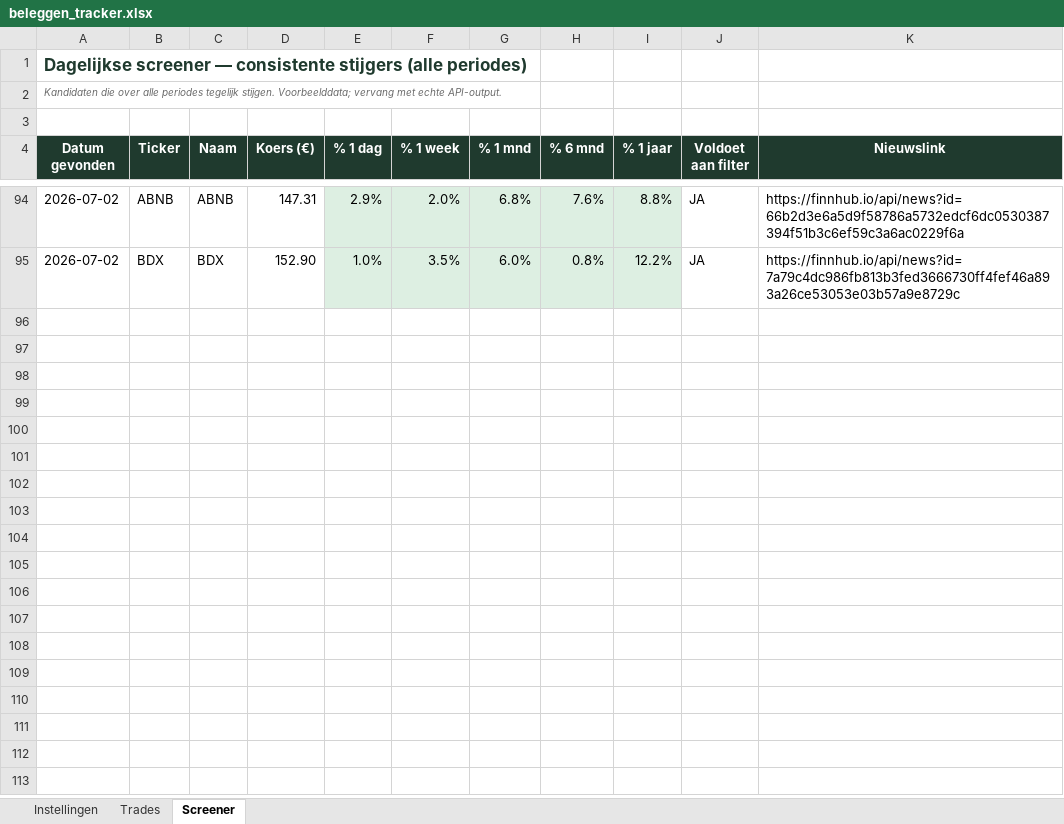
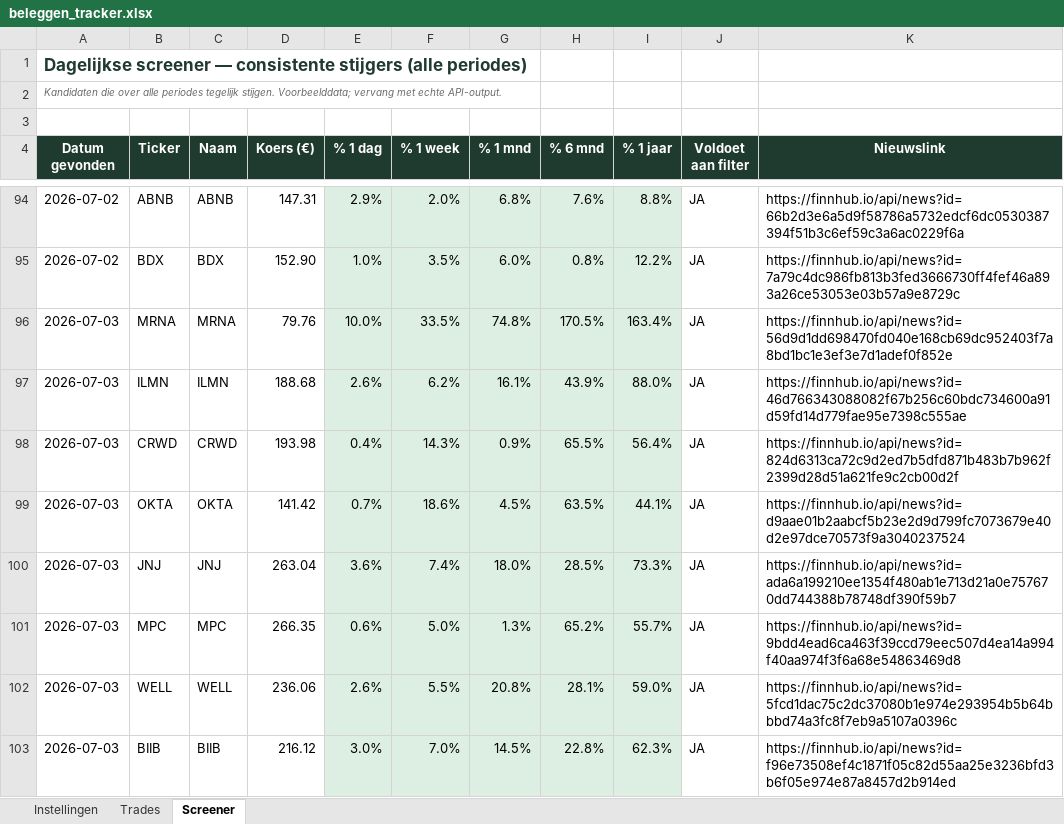
Before and after one commit to ignazio090/momentum-screener, an Excel workbook: beleggen_tracker.xlsx, sheet Screener, drawn as a sheet; only a part is shown, gaps mark what is left out; values as stored, in another font and other column widths than the file's, no borders; the diff covers the shown part only; the diff names each change by its address in the sheet, - before the commit and + after, or states it on an @@ line.

```diff
--- a/beleggen_tracker.xlsx (sheet Screener)
+++ b/beleggen_tracker.xlsx (sheet Screener)
+row 96: 2026-07-03 | MRNA | MRNA | 79.76 | 10.0% | 33.5% | 74.8% | 170.5% | 163.4% | JA | https://finnhub.io/api/news?id=56d9d1dd698470fd040e168cb69dc952403f7a8bd1bc1e3ef3e7d1adef0f852e
+row 97: 2026-07-03 | ILMN | ILMN | 188.68 | 2.6% | 6.2% | 16.1% | 43.9% | 88.0% | JA | https://finnhub.io/api/news?id=46d766343088082f67b256c60bdc734600a91d59fd14d779fae95e7398c555ae
+row 98: 2026-07-03 | CRWD | CRWD | 193.98 | 0.4% | 14.3% | 0.9% | 65.5% | 56.4% | JA | https://finnhub.io/api/news?id=824d6313ca72c9d2ed7b5dfd871b483b7b962f2399d28d51a621fe9c2cb00d2f
+row 99: 2026-07-03 | OKTA | OKTA | 141.42 | 0.7% | 18.6% | 4.5% | 63.5% | 44.1% | JA | https://finnhub.io/api/news?id=d9aae01b2aabcf5b23e2d9d799fc7073679e40d2e97dce70573f9a3040237524
+row 100: 2026-07-03 | JNJ | JNJ | 263.04 | 3.6% | 7.4% | 18.0% | 28.5% | 73.3% | JA | https://finnhub.io/api/news?id=ada6a199210ee1354f480ab1e713d21a0e757670dd744388b78748df390f59b7
+row 101: 2026-07-03 | MPC | MPC | 266.35 | 0.6% | 5.0% | 1.3% | 65.2% | 55.7% | JA | https://finnhub.io/api/news?id=9bdd4ead6ca463f39ccd79eec507d4ea14a994f40aa974f3f6a68e54863469d8
+row 102: 2026-07-03 | WELL | WELL | 236.06 | 2.6% | 5.5% | 20.8% | 28.1% | 59.0% | JA | https://finnhub.io/api/news?id=5fcd1dac75c2dc37080b1e974e293954b5b64bbbd74a3fc8f7eb9a5107a0396c
+row 103: 2026-07-03 | BIIB | BIIB | 216.12 | 3.0% | 7.0% | 14.5% | 22.8% | 62.3% | JA | https://finnhub.io/api/news?id=f96e73508ef4c1871f05c82d55aa25e3236bfd3b6f05e974e87a8457d2b914ed
```
Also changed, not shown: 61 added rows elsewhere in this sheet, 2 other files.
